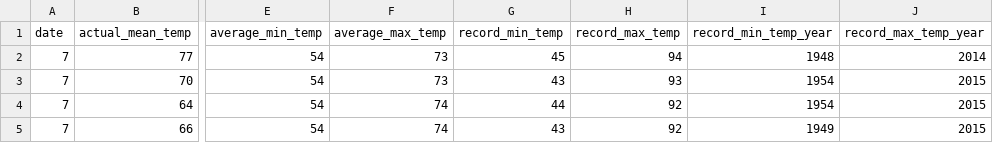
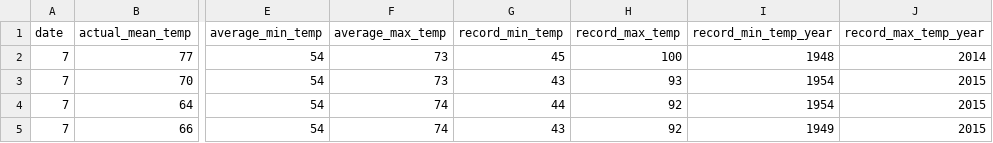
Before and after one commit to jaxmorgan/final-deliverable-jaxmorgan, a CSV file: work/citiesCSV.csv, drawn as a sheet; only a part is shown, gaps mark what is left out; the diff names each change by its address in the sheet, - before the commit and + after, or states it on an @@ line.

Commit message:
record highs

```diff
--- a/work/citiesCSV.csv
+++ b/work/citiesCSV.csv
-H2 (record_max_temp): 94
+H2 (record_max_temp): 100
```
Also changed, not shown: 2 other files.
